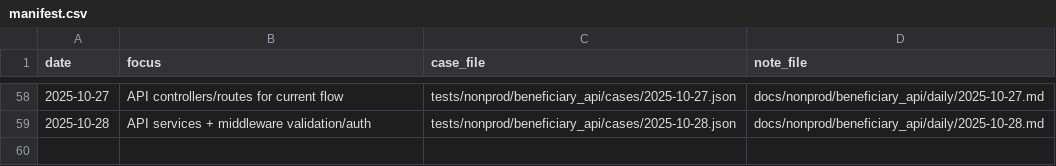
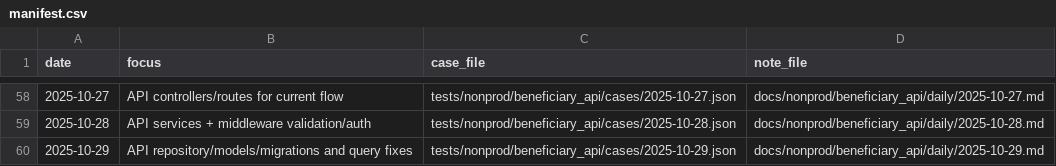
Before and after one commit to TalhaArjumand/aid-api, a CSV file: docs/nonprod/beneficiary_api/manifest.csv, drawn as a sheet; only a part is shown, gaps mark what is left out; the diff names each change by its address in the sheet, - before the commit and + after, or states it on an @@ line.

Commit message:
test(api): add nonprod beneficiary-api case for 2025-10-29

```diff
--- a/docs/nonprod/beneficiary_api/manifest.csv
+++ b/docs/nonprod/beneficiary_api/manifest.csv
+row 60: 2025-10-29 | API repository/models/migrations and query fixes | tests/nonprod/beneficiary_api/cases/2025-10-29.json | docs/nonprod/beneficiary_api/daily/2025-10-29.md
```
Also changed, not shown: 2 other files.
